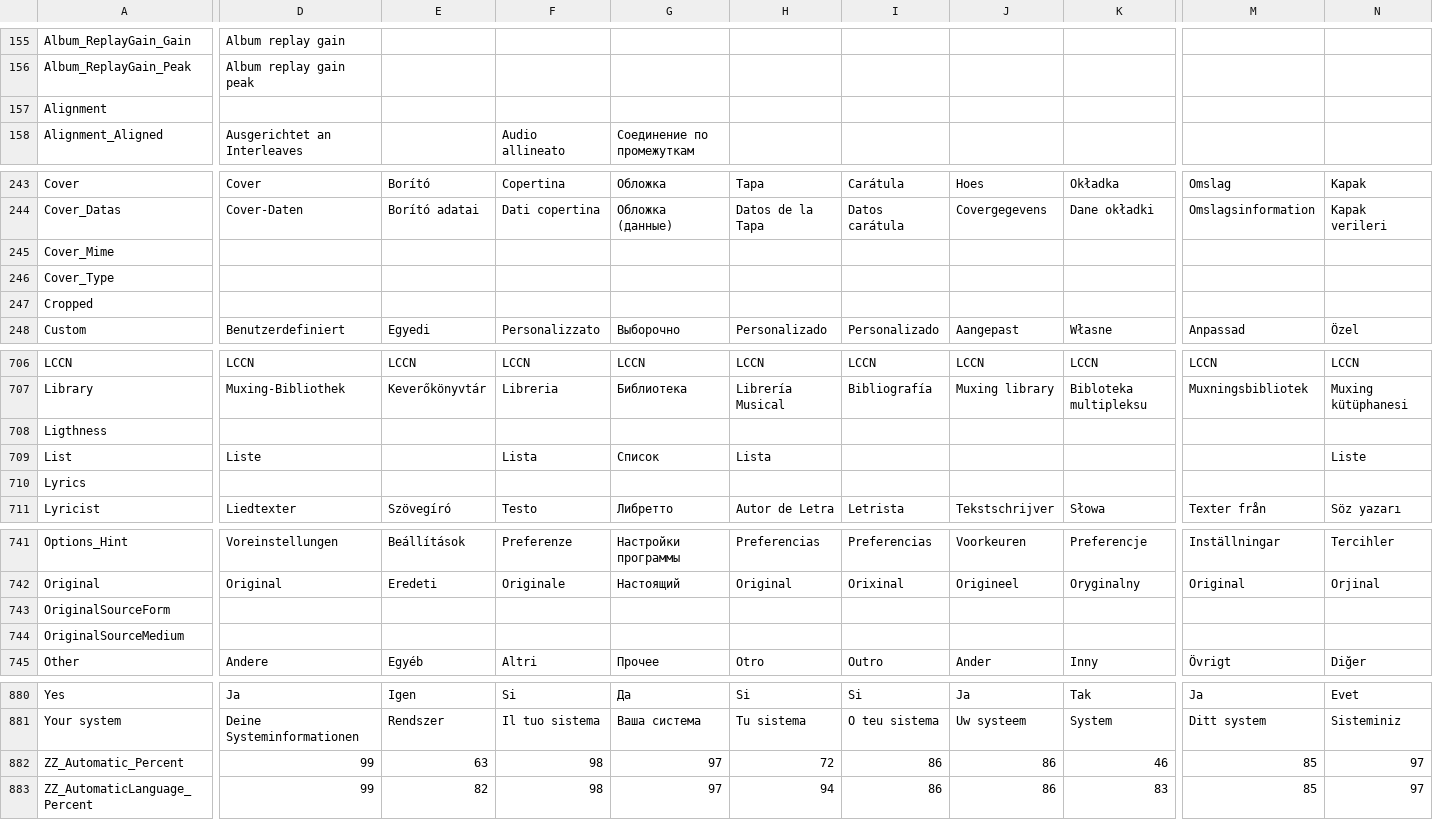
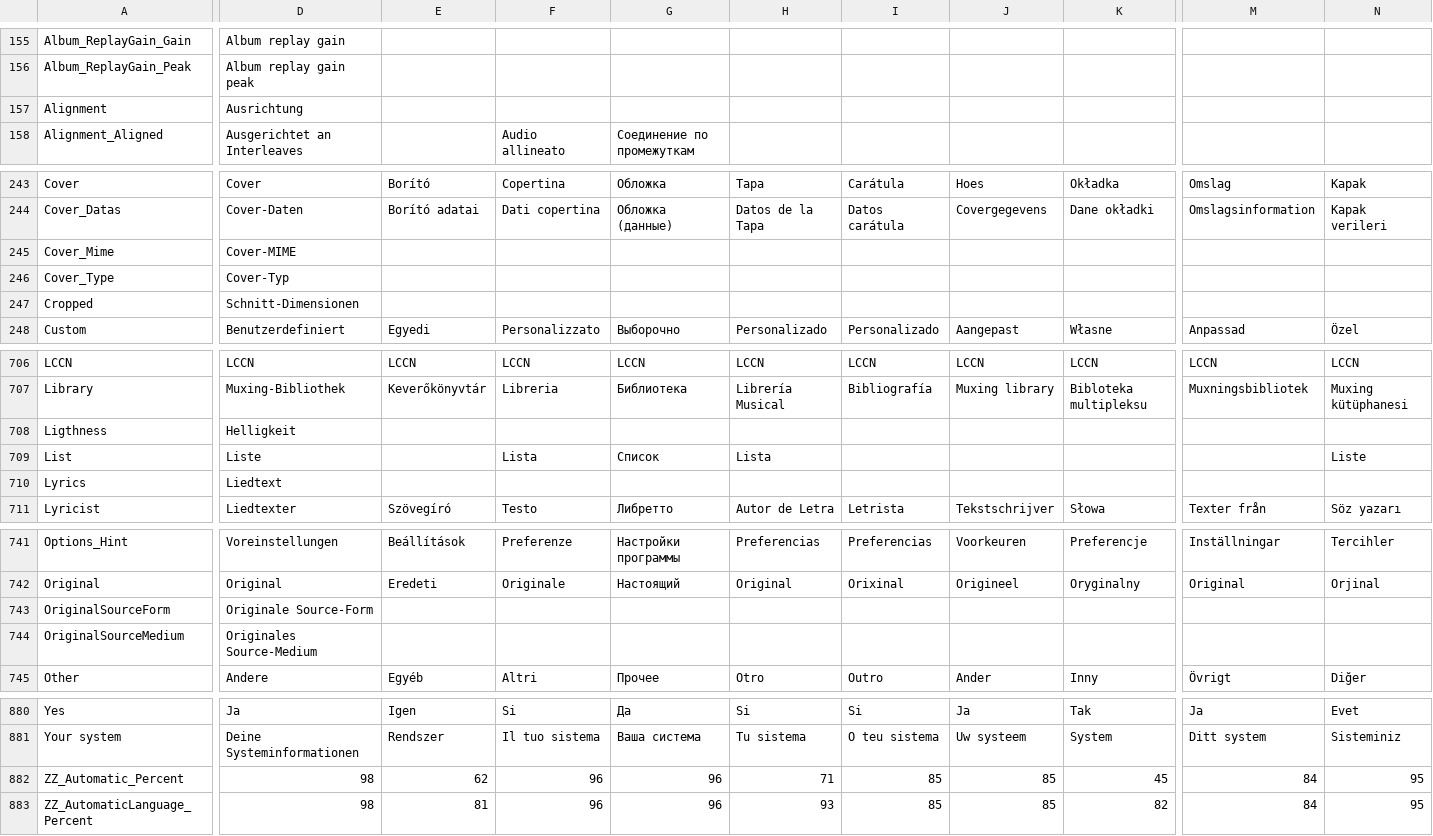
Before and after one commit to MediaArea/MediaInfo, a CSV file: Source/Ressource/Language.csv, drawn as a sheet; only a part is shown, gaps mark what is left out; the diff covers the shown part only; the diff names each change by its address in the sheet, - before the commit and + after, or states it on an @@ line.

```diff
--- a/Source/Ressource/Language.csv
+++ b/Source/Ressource/Language.csv
-D157: (empty)
+D157: Ausrichtung
-D245: (empty)
+D245: Cover-MIME
-D246: (empty)
+D246: Cover-Typ
-D247: (empty)
+D247: Schnitt-Dimensionen
-D708: (empty)
+D708: Helligkeit
-D710: (empty)
+D710: Liedtext
-D743: (empty)
+D743: Originale Source-Form
-D744: (empty)
+D744: Originales Source-Medium
-D882:D883: 99
+D882:D883: 98
-E882: 63
+E882: 62
-F882:F883: 98
+F882:F883: 96
-G882:G883: 97
+G882:G883: 96
-H882: 72
+H882: 71
-I882:I883: 86
+I882:I883: 85
-J882:J883: 86
+J882:J883: 85
-K882: 46
+K882: 45
-M882:M883: 85
+M882:M883: 84
-N882:N883: 97
+N882:N883: 95
-E883: 82
+E883: 81
-H883: 94
+H883: 93
-K883: 83
+K883: 82
```
Also changed, not shown: 36 edited cells elsewhere in this file, Source/Ressource/Plugin/Language/de.csv.
